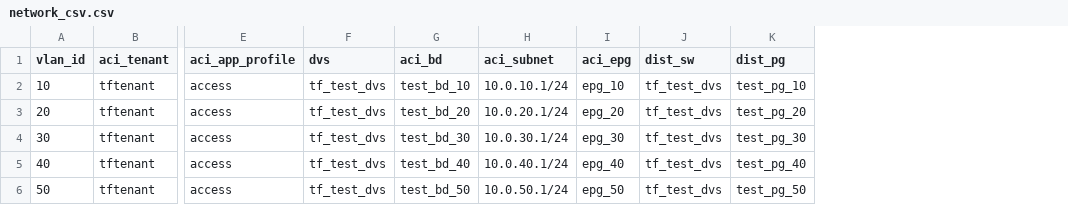
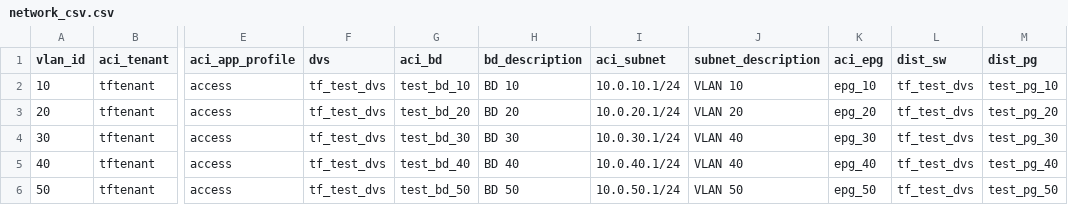
Before and after one commit to mikewiegering/wwtact_programabilitylab_terrafrom, a CSV file: network_csv.csv, drawn as a sheet; only a part is shown, gaps mark what is left out; the diff names each change by its address in the sheet, - before the commit and + after, or states it on an @@ line.

Commit message:
modified the csv file to include descriptions

```diff
--- a/network_csv.csv
+++ b/network_csv.csv
+column H (bd_description), rows 2-6: BD 10 | BD 20 | BD 30 | BD 40 | BD 50
+column J (subnet_description), rows 2-6: VLAN 10 | VLAN 20 | VLAN 40 | VLAN 40 | VLAN 50
```
